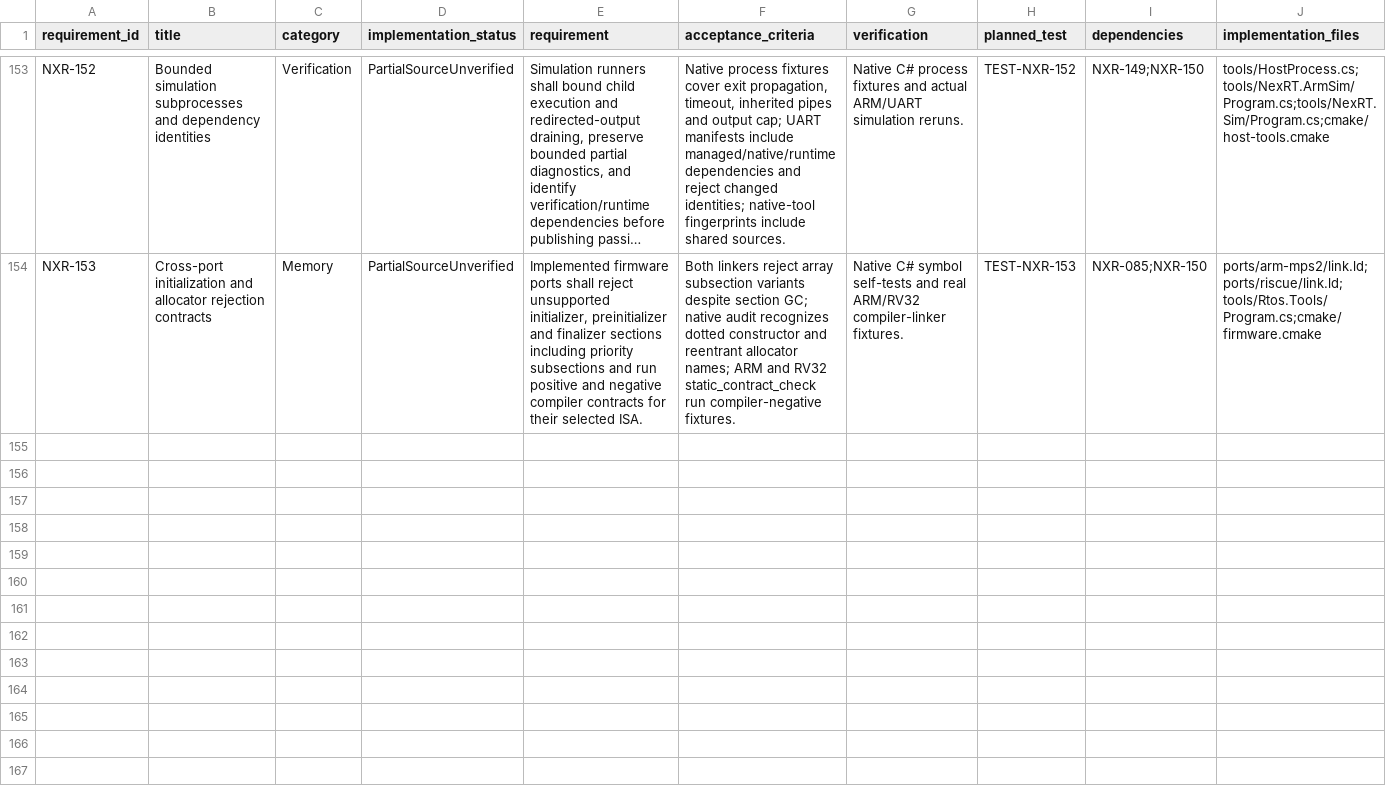
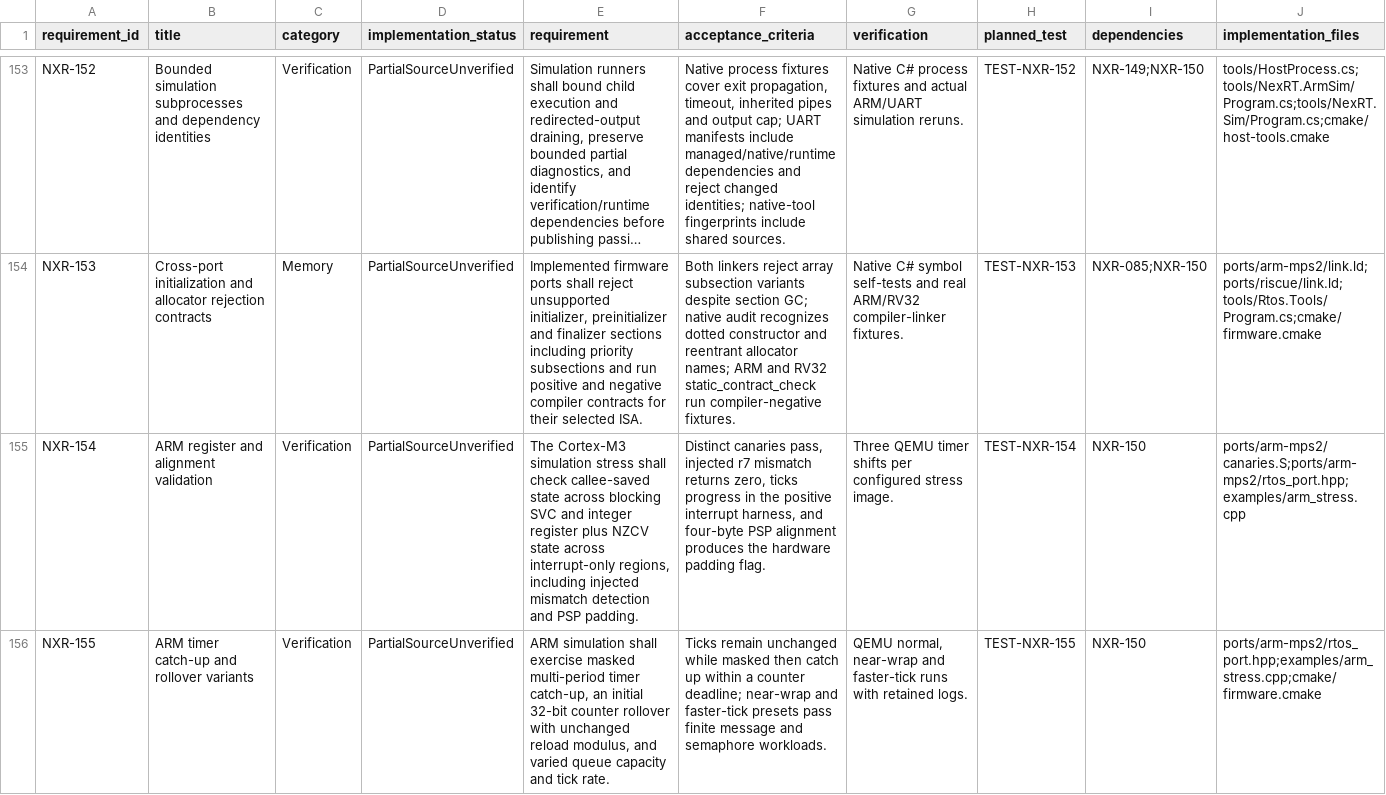
Before and after one commit to jeffadickson/rtos, a CSV file: requirements/traceability.csv, drawn as a sheet; only a part is shown, gaps mark what is left out; long unchanged cells end in …; rows hold the shown columns only; the diff names each change by its address in the sheet, - before the commit and + after, or states it on an @@ line.

```diff
--- a/requirements/traceability.csv
+++ b/requirements/traceability.csv
+row 155: NXR-154 | ARM register and alignment validation | Verification | PartialSourceUnverified | The Cortex-M3 simulation stress shall check callee-saved state across blocking SVC and integer register plus NZCV state across interrupt-only regions, including injected mismatch detection and PSP padding. | Distinct canaries pass, injected r7 mismatch returns zero, ticks progress in the positive interrupt harness, and four-byte PSP alignment produces the hardware padding flag. | Three QEMU timer shifts per configured stress image. | TEST-NXR-154 | NXR-150 | ports/arm-mps2/canaries.S;ports/arm-mps2/rtos_port.hpp;examples/arm_stress.cpp
+row 156: NXR-155 | ARM timer catch-up and rollover variants | Verification | PartialSourceUnverified | ARM simulation shall exercise masked multi-period timer catch-up, an initial 32-bit counter rollover with unchanged reload modulus, and varied queue capacity and tick rate. | Ticks remain unchanged while masked then catch up within a counter deadline; near-wrap and faster-tick presets pass finite message and semaphore workloads. | QEMU normal, near-wrap and faster-tick runs with retained logs. | TEST-NXR-155 | NXR-150 | ports/arm-mps2/rtos_port.hpp;examples/arm_stress.cpp;cmake/firmware.cmake
```
Also changed, not shown: requirements/review-iterations.csv, 18 other files.
